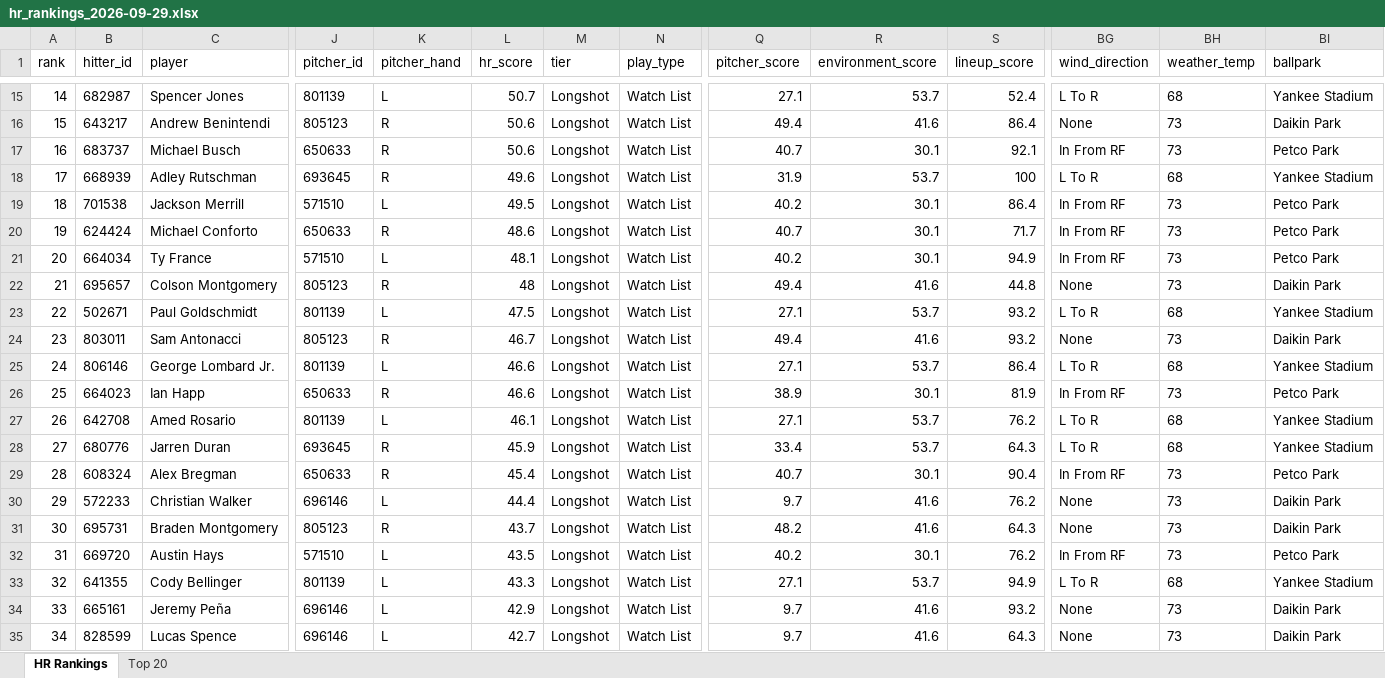
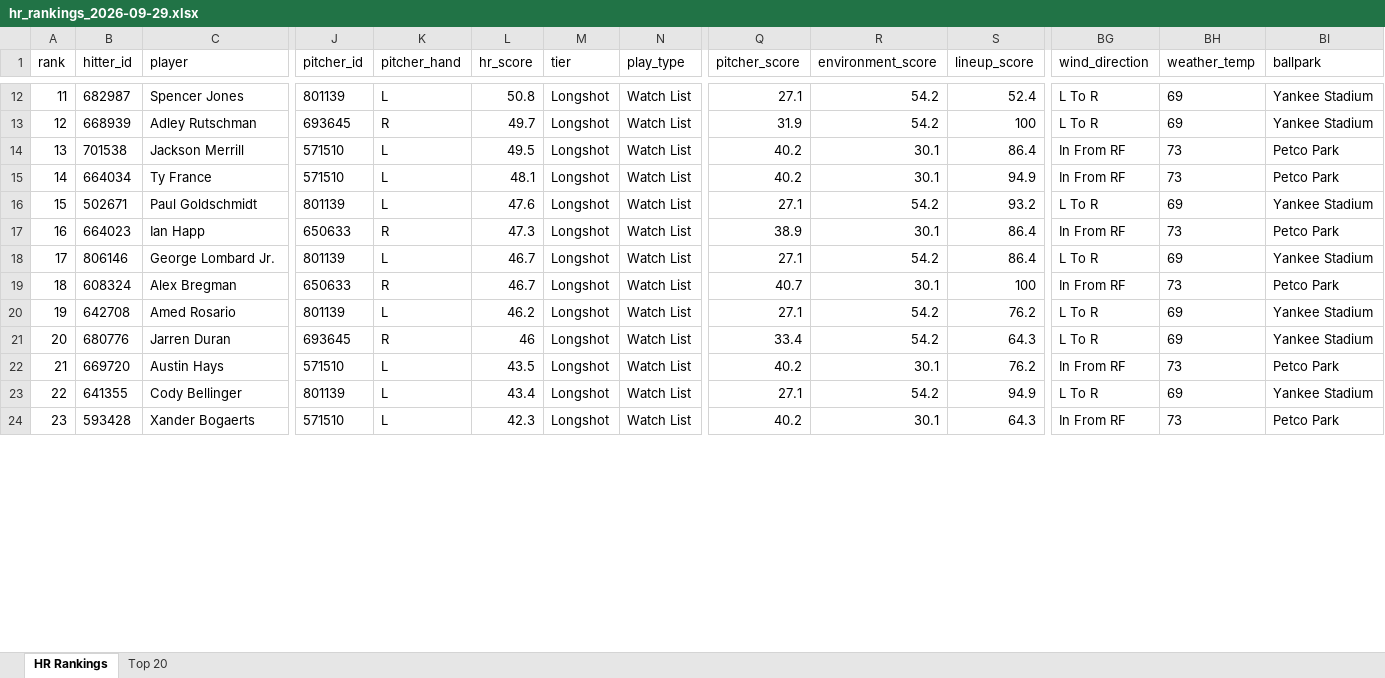
Before and after one commit to etbell28/barreliq, an Excel workbook: outputs/daily/hr_rankings_2026-09-29.xlsx, sheet HR Rankings, drawn as a sheet; only a part is shown, gaps mark what is left out; the shorter side is filled out with more unchanged rows; values as stored, in another font and other column widths than the file's, no borders; removed rows and columns are numbered as before the commit, all else as after; rows hold the shown columns only; the diff covers the shown part only; the diff names each change by its address in the sheet, - before the commit and + after, or states it on an @@ line.

```diff
--- a/outputs/daily/hr_rankings_2026-09-29.xlsx (sheet HR Rankings)
+++ b/outputs/daily/hr_rankings_2026-09-29.xlsx (sheet HR Rankings)
@@ column A (rank) renumbered from row 2 down @@
-L12 (hr_score): 50.7
+L12 (hr_score): 50.8
-R12 (environment_score): 53.7
+R12 (environment_score): 54.2
-BH12 (weather_temp): 68
+BH12 (weather_temp): 69
-row 16: 15 | 643217 | Andrew Benintendi | 805123 | R | 50.6 | Longshot | Watch List | 49.4 | 41.6 | 86.4 | None | 73 | Daikin Park
-row 17: 16 | 683737 | Michael Busch | 650633 | R | 50.6 | Longshot | Watch List | 40.7 | 30.1 | 92.1 | In From RF | 73 | Petco Park
-L13 (hr_score): 49.6
+L13 (hr_score): 49.7
-R13 (environment_score): 53.7
+R13 (environment_score): 54.2
-BH13 (weather_temp): 68
+BH13 (weather_temp): 69
-row 20: 19 | 624424 | Michael Conforto | 650633 | R | 48.6 | Longshot | Watch List | 40.7 | 30.1 | 71.7 | In From RF | 73 | Petco Park
-row 22: 21 | 695657 | Colson Montgomery | 805123 | R | 48 | Longshot | Watch List | 49.4 | 41.6 | 44.8 | None | 73 | Daikin Park
-L16 (hr_score): 47.5
+L16 (hr_score): 47.6
-R16 (environment_score): 53.7
+R16 (environment_score): 54.2
-BH16 (weather_temp): 68
+BH16 (weather_temp): 69
-row 24: 23 | 803011 | Sam Antonacci | 805123 | R | 46.7 | Longshot | Watch List | 49.4 | 41.6 | 93.2 | None | 73 | Daikin Park
+row 17: 16 | 664023 | Ian Happ | 650633 | R | 47.3 | Longshot | Watch List | 38.9 | 30.1 | 86.4 | In From RF | 73 | Petco Park
-L18 (hr_score): 46.6
+L18 (hr_score): 46.7
-R18 (environment_score): 53.7
+R18 (environment_score): 54.2
-BH18 (weather_temp): 68
+BH18 (weather_temp): 69
-row 26: 25 | 664023 | Ian Happ | 650633 | R | 46.6 | Longshot | Watch List | 38.9 | 30.1 | 81.9 | In From RF | 73 | Petco Park
+row 19: 18 | 608324 | Alex Bregman | 650633 | R | 46.7 | Longshot | Watch List | 40.7 | 30.1 | 100 | In From RF | 73 | Petco Park
-L20 (hr_score): 46.1
+L20 (hr_score): 46.2
-R20:R21 (environment_score): 53.7
+R20:R21 (environment_score): 54.2
-BH20:BH21 (weather_temp): 68
+BH20:BH21 (weather_temp): 69
-L21 (hr_score): 45.9
+L21 (hr_score): 46
-row 29: 28 | 608324 | Alex Bregman | 650633 | R | 45.4 | Longshot | Watch List | 40.7 | 30.1 | 90.4 | In From RF | 73 | Petco Park
-row 30: 29 | 572233 | Christian Walker | 696146 | L | 44.4 | Longshot | Watch List | 9.7 | 41.6 | 76.2 | None | 73 | Daikin Park
-row 31: 30 | 695731 | Braden Montgomery | 805123 | R | 43.7 | Longshot | Watch List | 48.2 | 41.6 | 64.3 | None | 73 | Daikin Park
-L23 (hr_score): 43.3
+L23 (hr_score): 43.4
-R23 (environment_score): 53.7
+R23 (environment_score): 54.2
-BH23 (weather_temp): 68
+BH23 (weather_temp): 69
-row 34: 33 | 665161 | Jeremy Peña | 696146 | L | 42.9 | Longshot | Watch List | 9.7 | 41.6 | 93.2 | None | 73 | Daikin Park
-row 35: 34 | 828599 | Lucas Spence | 696146 | L | 42.7 | Longshot | Watch List | 9.7 | 41.6 | 64.3 | None | 73 | Daikin Park
```
Also changed, not shown: 5 added rows, 14 removed rows and 54 edited cells elsewhere in this sheet, sheet Top 20, outputs/daily/hr_rankings_2026-09-29_remaining.xlsx, outputs/hr_rankings.xlsx, 14 other files.
